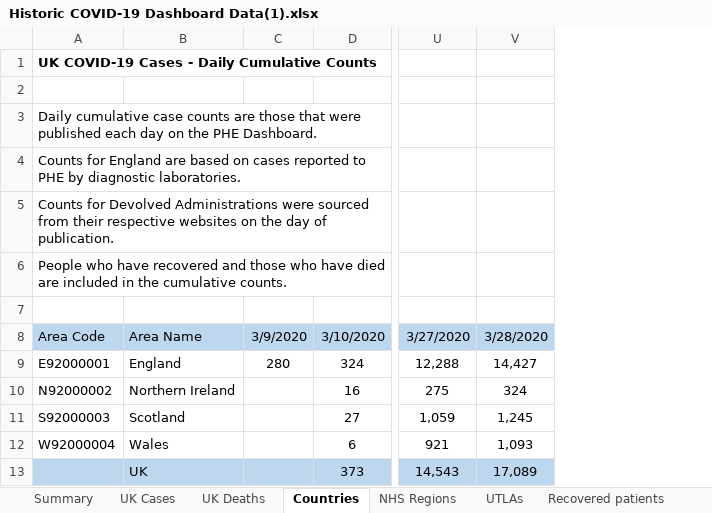
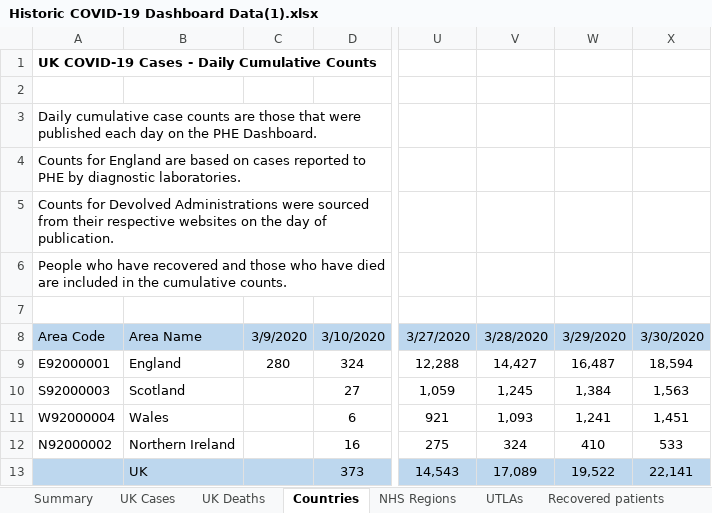
Before and after one commit to millacurafa/codeclan_homework_millacurafa, an Excel workbook: week_5/homework_shiny/data/Historic COVID-19 Dashboard Data(1).xlsx, sheet Countries, drawn as a sheet; only a part is shown, gaps mark what is left out; values as stored, in another font and other column widths than the file's, no borders; the diff names each change by its address in the sheet, - before the commit and + after, or states it on an @@ line.

```diff
--- a/week_5/homework_shiny/data/Historic COVID-19 Dashboard Data(1).xlsx (sheet Countries)
+++ b/week_5/homework_shiny/data/Historic COVID-19 Dashboard Data(1).xlsx (sheet Countries)
+column W, rows 8-11: 3/29/2020 | 16,487 | 1,384 | 1,241; row 13: 19,522
+column X, rows 8-11: 3/30/2020 | 18,594 | 1,563 | 1,451; row 13: 22,141
@@ row 10 moved to row 12: N92000002 @@
```
Also changed, not shown: sheet UK Deaths, sheet NHS Regions, sheet UK Cases, sheet UTLAs, sheet Recovered patients, 2 other files.
